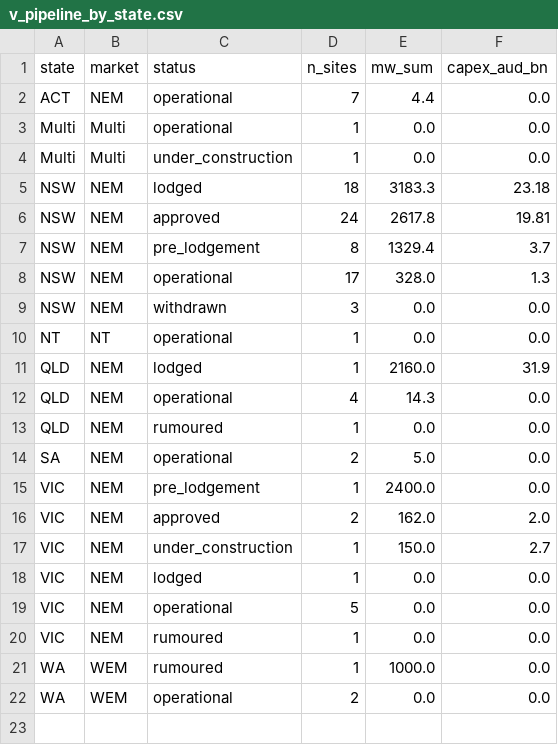
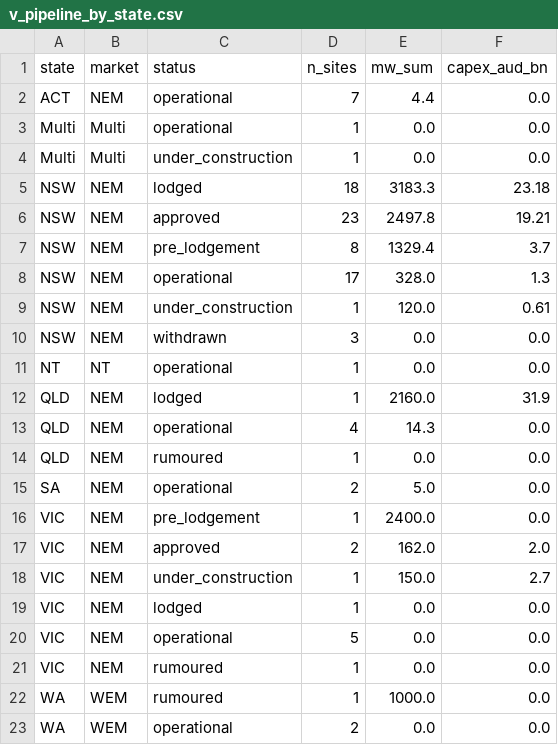
Before and after one commit to dhynesmnk-cyber/weneedtotalkaboutdatacentres, a CSV file: data-pipeline/exports/csv/v_pipeline_by_state.csv, drawn as a sheet.

```diff
--- a/data-pipeline/exports/csv/v_pipeline_by_state.csv
+++ b/data-pipeline/exports/csv/v_pipeline_by_state.csv
@@ -5,5 +5,6 @@ Multi,Multi,under_construction,1,0.0,0.0
 NSW,NEM,lodged,18,3183.3,23.18
-NSW,NEM,approved,24,2617.8,19.81
+NSW,NEM,approved,23,2497.8,19.21
 NSW,NEM,pre_lodgement,8,1329.4,3.7
 NSW,NEM,operational,17,328.0,1.3
+NSW,NEM,under_construction,1,120.0,0.61
 NSW,NEM,withdrawn,3,0.0,0.0
```
Also changed, not shown: data-pipeline/exports/csv/research_gaps.csv, data-pipeline/exports/csv/sites.csv, 14 other files.
